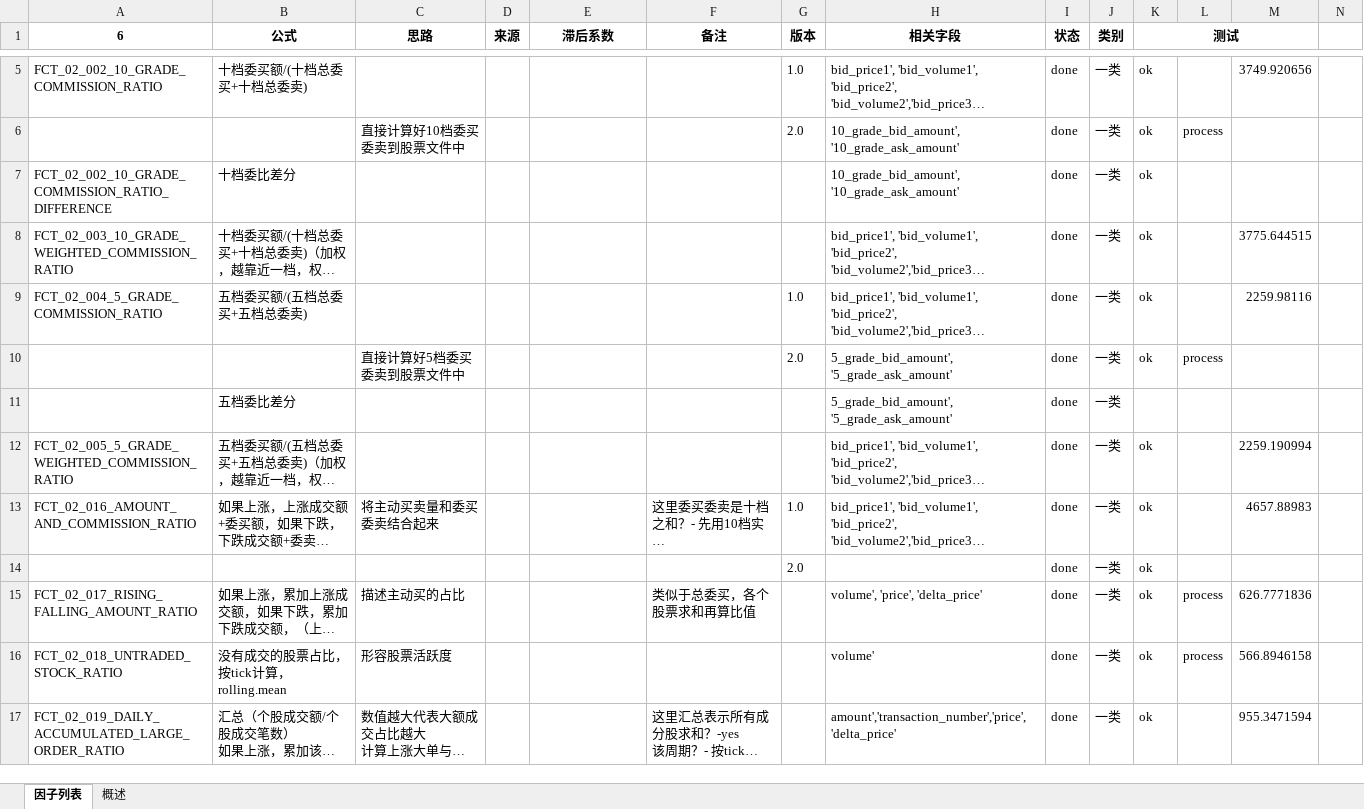
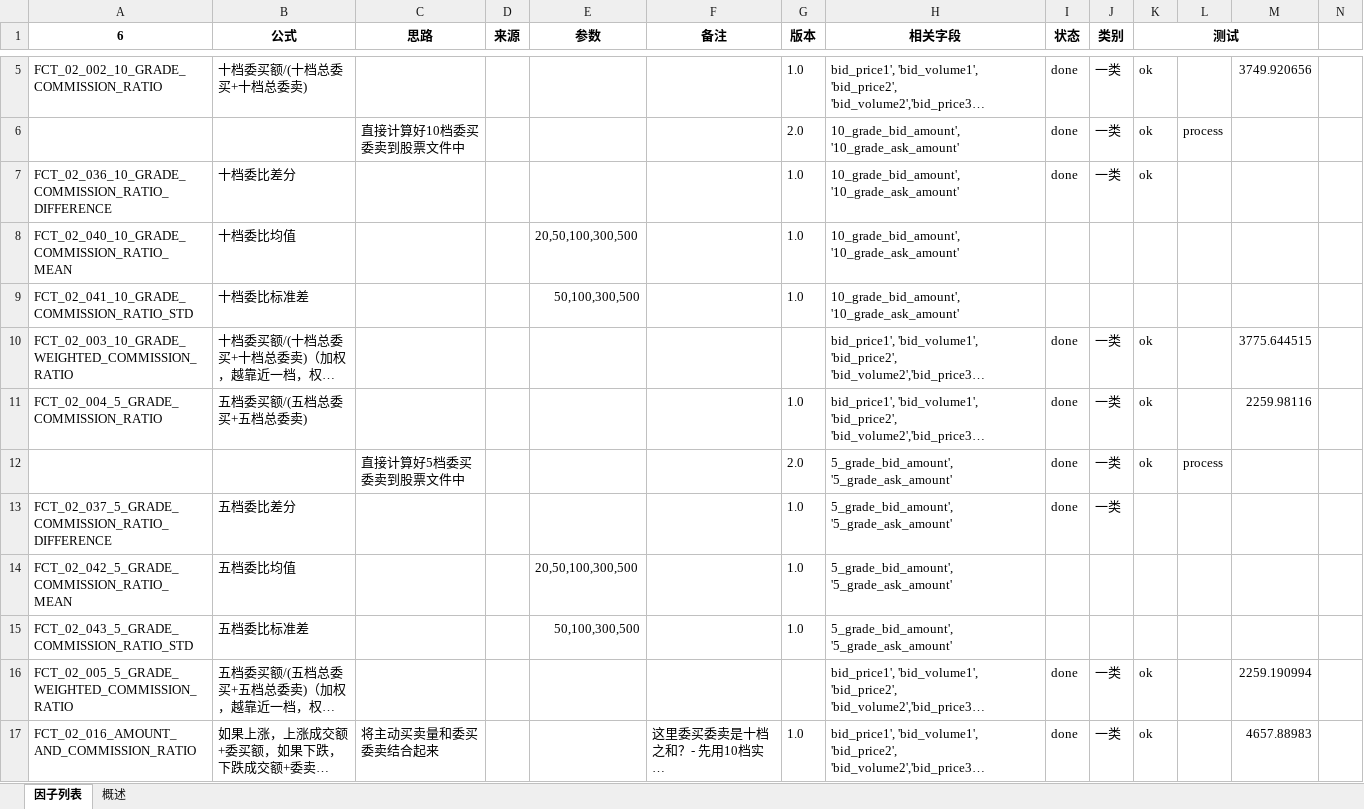
Before and after one commit to finley007/quantitative, an Excel workbook: docs/因子/现货因子.xlsx, sheet 因子列表, drawn as a sheet; only a part is shown, gaps mark what is left out; the shorter side is filled out with more unchanged rows; long unchanged cells end in …; values as stored, in another font and other column widths than the file's, no borders; conditional formats not drawn; addresses are those after the commit; the diff names each change by its address in the sheet, - before the commit and + after, or states it on an @@ line.

Commit message:
更新文档

```diff
--- a/docs/因子/现货因子.xlsx (sheet 因子列表)
+++ b/docs/因子/现货因子.xlsx (sheet 因子列表)
-E1: 滞后系数
+E1: 参数
-A7 (6): FCT_02_002_10_GRADE_COMMISSION_RATIO_DIFFERENCE
+A7 (6): FCT_02_036_10_GRADE_COMMISSION_RATIO_DIFFERENCE
-G7 (版本): (empty)
+G7 (版本): 1.0
+row 8: FCT_02_040_10_GRADE_COMMISSION_RATIO_MEAN | 十档委比均值 |  |  | 20,50,100,300,500 |  | 1.0 | 10_grade_bid_amount', '10_grade_ask_amount'
+row 9: FCT_02_041_10_GRADE_COMMISSION_RATIO_STD | 十档委比标准差 |  |  | 50,100,300,500 |  | 1.0 | 10_grade_bid_amount', '10_grade_ask_amount'
-A13 (6): (empty)
+A13 (6): FCT_02_037_5_GRADE_COMMISSION_RATIO_DIFFERENCE
-G13 (版本): (empty)
+G13 (版本): 1.0
+row 14: FCT_02_042_5_GRADE_COMMISSION_RATIO_MEAN | 五档委比均值 |  |  | 20,50,100,300,500 |  | 1.0 | 5_grade_bid_amount', '5_grade_ask_amount'
+row 15: FCT_02_043_5_GRADE_COMMISSION_RATIO_STD | 五档委比标准差 |  |  | 50,100,300,500 |  | 1.0 | 5_grade_bid_amount', '5_grade_ask_amount'
```
